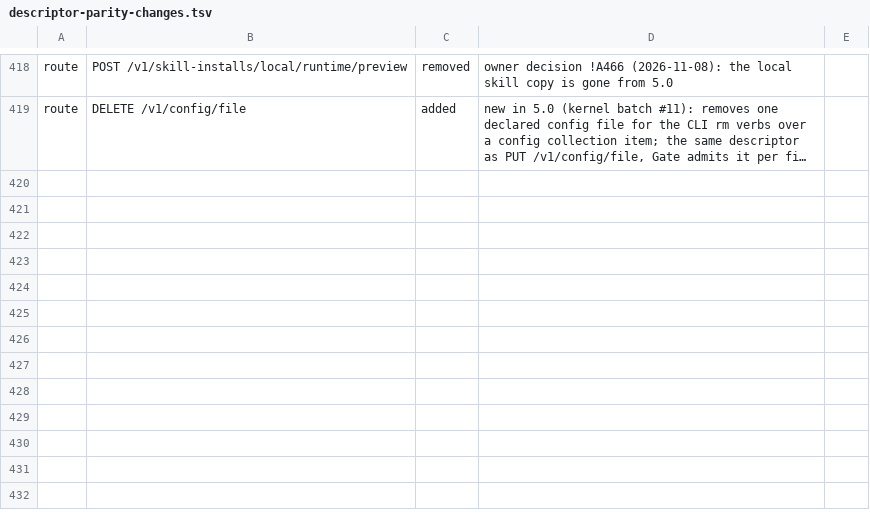
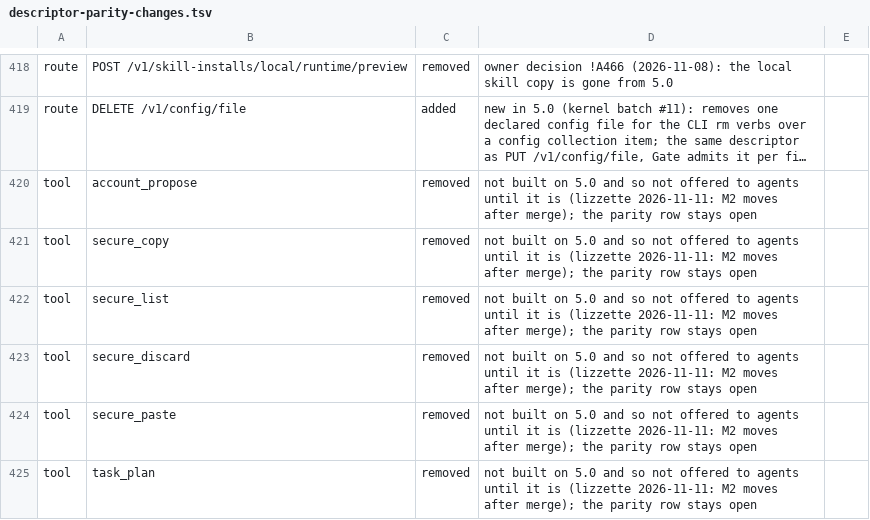
Before and after one commit to kirinnee/ferretry, a TSV file: scripts/validate/descriptor-parity-changes.tsv, drawn as a sheet; only a part is shown, gaps mark what is left out; long unchanged cells end in …; the diff names each change by its address in the sheet, - before the commit and + after, or states it on an @@ line.

Commit message:
fix(accounts): stop offering the six agent tools that are not built
M2, before-merge step (lizzette 2026-11-11: M2 moves after merge): account_propose, secure_copy,
secure_list, secure_discard, secure_paste and task_plan answered "not built" but were listed to
every agent. They are no longer declared (a comment block keeps their place for after merge), so
the CLI's MCP list does not offer them. The texts that told agents to call them are fixed:
AGENT_TOOLS_INSTRUCTION, the account_hint ending, and the Vault's "call secure_paste again". The
descriptor-parity records say the six are removed for now; the parity rows T-0002 and
T-0039..T-0043 stay open.

```diff
--- a/scripts/validate/descriptor-parity-changes.tsv
+++ b/scripts/validate/descriptor-parity-changes.tsv
+row 420: tool | account_propose | removed | not built on 5.0 and so not offered to agents until it is (lizzette 2026-11-11: M2 moves after merge); the parity row stays open
+row 421: tool | secure_copy | removed | not built on 5.0 and so not offered to agents until it is (lizzette 2026-11-11: M2 moves after merge); the parity row stays open
+row 422: tool | secure_list | removed | not built on 5.0 and so not offered to agents until it is (lizzette 2026-11-11: M2 moves after merge); the parity row stays open
+row 423: tool | secure_discard | removed | not built on 5.0 and so not offered to agents until it is (lizzette 2026-11-11: M2 moves after merge); the parity row stays open
+row 424: tool | secure_paste | removed | not built on 5.0 and so not offered to agents until it is (lizzette 2026-11-11: M2 moves after merge); the parity row stays open
+row 425: tool | task_plan | removed | not built on 5.0 and so not offered to agents until it is (lizzette 2026-11-11: M2 moves after merge); the parity row stays open
```
Also changed, not shown: 10 other files.
